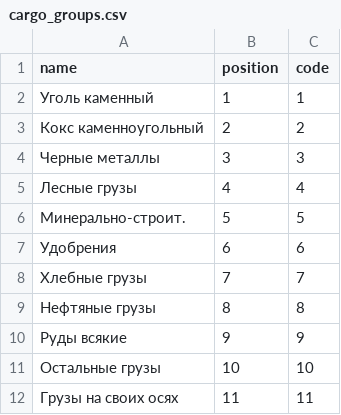
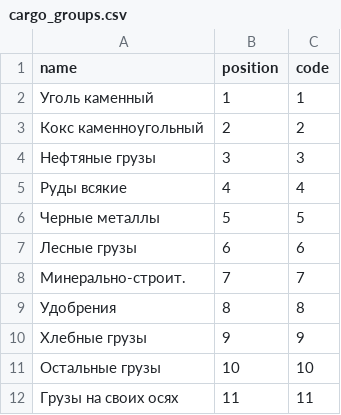
Before and after one commit to navydragon/tariff_equlizer, a CSV file: new_project/core/data/cargo_groups.csv, drawn as a sheet.

Commit message:
fix cargox

```diff
--- a/new_project/core/data/cargo_groups.csv
+++ b/new_project/core/data/cargo_groups.csv
@@ -3,9 +3,9 @@ name;position;code
 Кокс каменноугольный;2;2
-Черные металлы;3;3
-Лесные грузы;4;4
-Минерально-строит.;5;5
-Удобрения;6;6
-Хлебные грузы;7;7
-Нефтяные грузы;8;8
-Руды  всякие;9;9
+Нефтяные грузы;3;3
+Руды  всякие;4;4
+Черные металлы;5;5
+Лесные грузы;6;6
+Минерально-строит.;7;7
+Удобрения;8;8
+Хлебные грузы;9;9
 Остальные грузы;10;10
```
Also changed, not shown: 3 other files.
